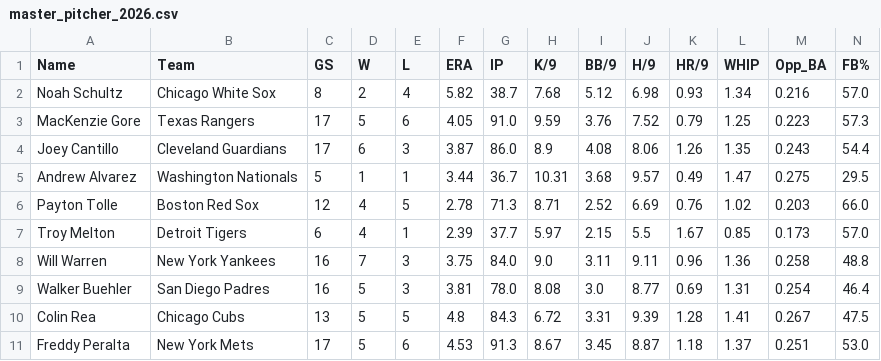
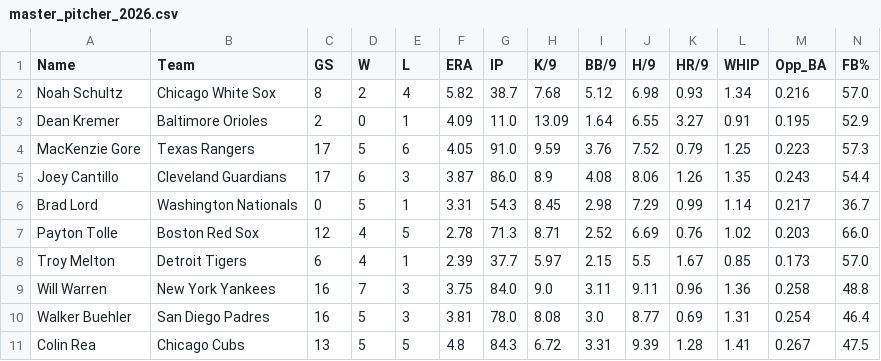
Before and after one commit to KatyushaDashboard/MLB-Simple-Rapor, a CSV file: master_pitcher_2026.csv, drawn as a sheet; only a part is shown; the shorter side is filled out with more unchanged rows; removed rows and columns are numbered as before the commit, all else as after; the diff names each change by its address in the sheet, - before the commit and + after, or states it on an @@ line.

```diff
--- a/master_pitcher_2026.csv
+++ b/master_pitcher_2026.csv
+row 3: Dean Kremer | Baltimore Orioles | 2 | 0 | 1 | 4.09 | 11.0 | 13.09 | 1.64 | 6.55 | 3.27 | 0.91 | 0.195 | 52.9
-row 5: Andrew Alvarez | Washington Nationals | 5 | 1 | 1 | 3.44 | 36.7 | 10.31 | 3.68 | 9.57 | 0.49 | 1.47 | 0.275 | 29.5
+row 6: Brad Lord | Washington Nationals | 0 | 5 | 1 | 3.31 | 54.3 | 8.45 | 2.98 | 7.29 | 0.99 | 1.14 | 0.217 | 36.7
```
Also changed, not shown: hitter_vs_lhp.csv, hitter_vs_rhp.csv, 6 other files.
